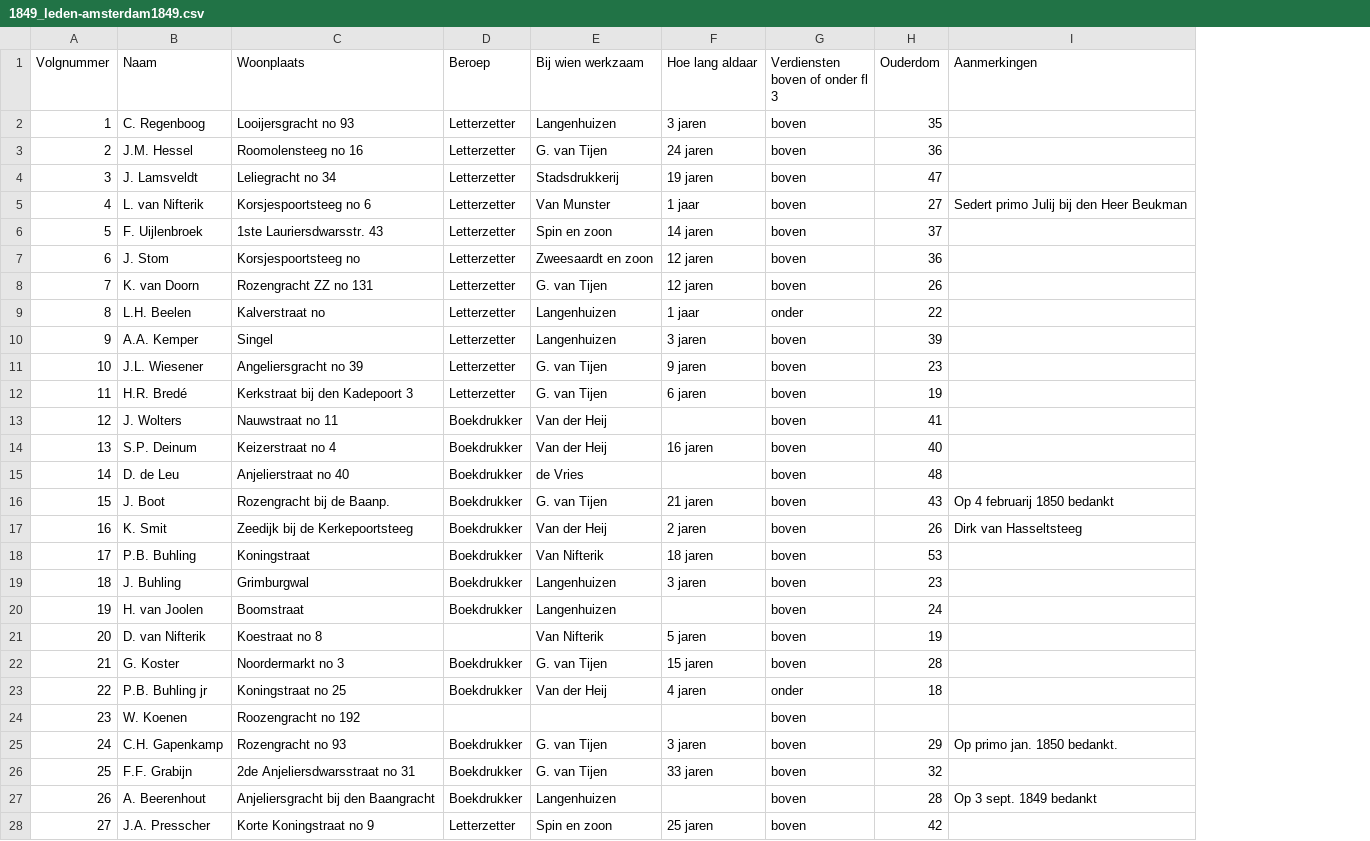
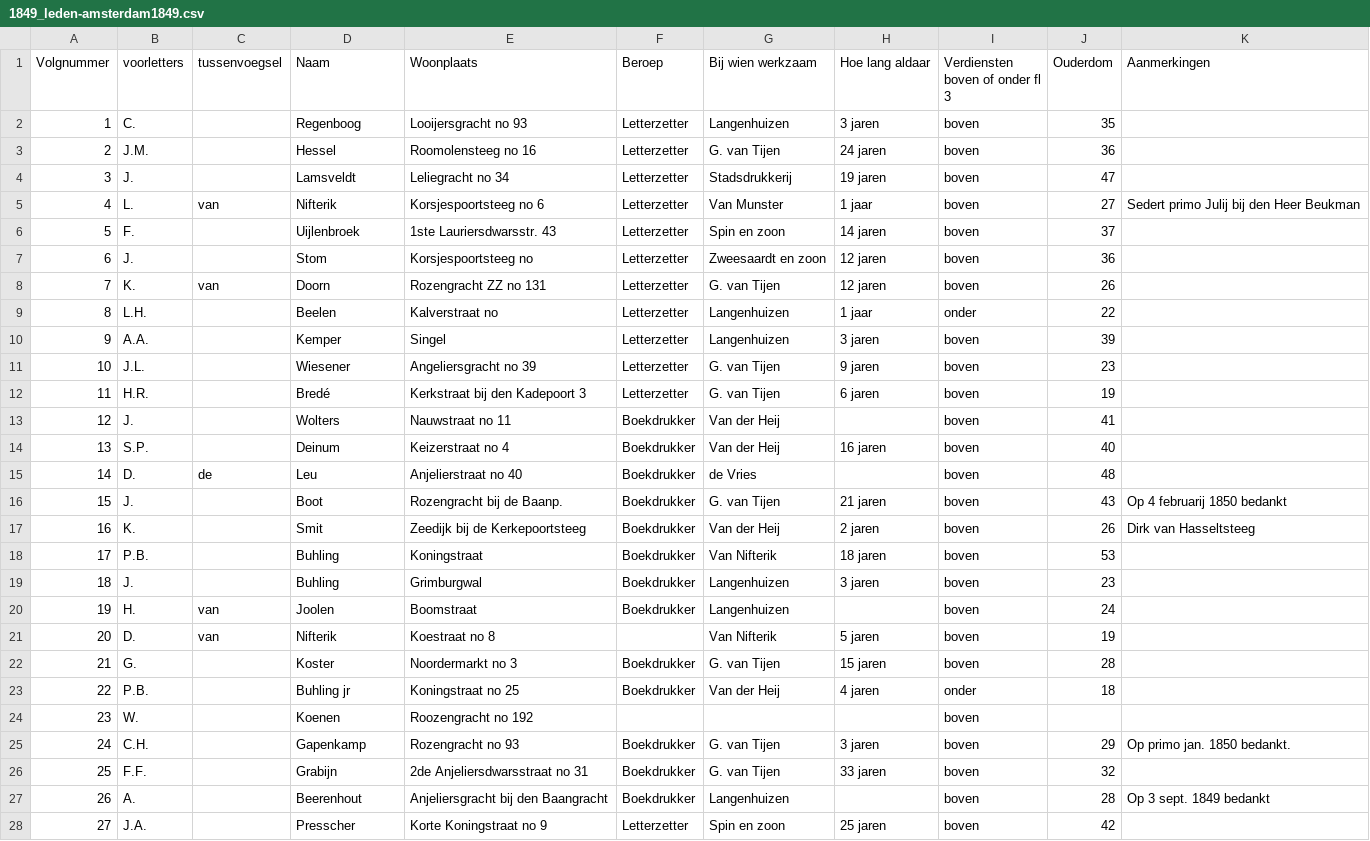
Before and after one commit to ivozandhuis/tv-personen, a CSV file: data/1849_leden-amsterdam1849.csv, drawn as a sheet; only a part is shown; addresses are those after the commit; the diff covers the shown part only; the diff names each change by its address in the sheet, - before the commit and + after, or states it on an @@ line.

```diff
--- a/data/1849_leden-amsterdam1849.csv
+++ b/data/1849_leden-amsterdam1849.csv
+column B (voorletters), rows 2-28: C. | J.M. | J. | L. | F. | J. | K. | L.H. | A.A. | J.L. | H.R. | J. | S.P. | D. | J. | K. | P.B. | J. | H. | D. | G. | P.B. | W. | C.H. | F.F. | A. | J.A.
+column C (tussenvoegsel), rows 5-21: van |  |  | van |  |  |  |  |  |  | de |  |  |  |  | van | van
-D2 (Naam): C. Regenboog
+D2 (Naam): Regenboog
-D3 (Naam): J.M. Hessel
+D3 (Naam): Hessel
-D4 (Naam): J. Lamsveldt
+D4 (Naam): Lamsveldt
-D5 (Naam): L. van Nifterik
+D5 (Naam): Nifterik
-D6 (Naam): F. Uijlenbroek
+D6 (Naam): Uijlenbroek
-D7 (Naam): J. Stom
+D7 (Naam): Stom
-D8 (Naam): K. van Doorn
+D8 (Naam): Doorn
-D9 (Naam): L.H. Beelen
+D9 (Naam): Beelen
-D10 (Naam): A.A. Kemper
+D10 (Naam): Kemper
-D11 (Naam): J.L. Wiesener
+D11 (Naam): Wiesener
-D12 (Naam): H.R. Bredé
+D12 (Naam): Bredé
-D13 (Naam): J. Wolters
+D13 (Naam): Wolters
-D14 (Naam): S.P. Deinum
+D14 (Naam): Deinum
-D15 (Naam): D. de Leu
+D15 (Naam): Leu
-D16 (Naam): J. Boot
+D16 (Naam): Boot
-D17 (Naam): K. Smit
+D17 (Naam): Smit
-D18 (Naam): P.B. Buhling
+D18 (Naam): Buhling
-D19 (Naam): J. Buhling
+D19 (Naam): Buhling
-D20 (Naam): H. van Joolen
+D20 (Naam): Joolen
-D21 (Naam): D. van Nifterik
+D21 (Naam): Nifterik
-D22 (Naam): G. Koster
+D22 (Naam): Koster
-D23 (Naam): P.B. Buhling jr
+D23 (Naam): Buhling jr
-D24 (Naam): W. Koenen
+D24 (Naam): Koenen
-D25 (Naam): C.H. Gapenkamp
+D25 (Naam): Gapenkamp
-D26 (Naam): F.F. Grabijn
+D26 (Naam): Grabijn
-D27 (Naam): A. Beerenhout
+D27 (Naam): Beerenhout
-D28 (Naam): J.A. Presscher
+D28 (Naam): Presscher
```
Also changed, not shown: 17 edited cells elsewhere in this file, data/reconstructions.csv.
